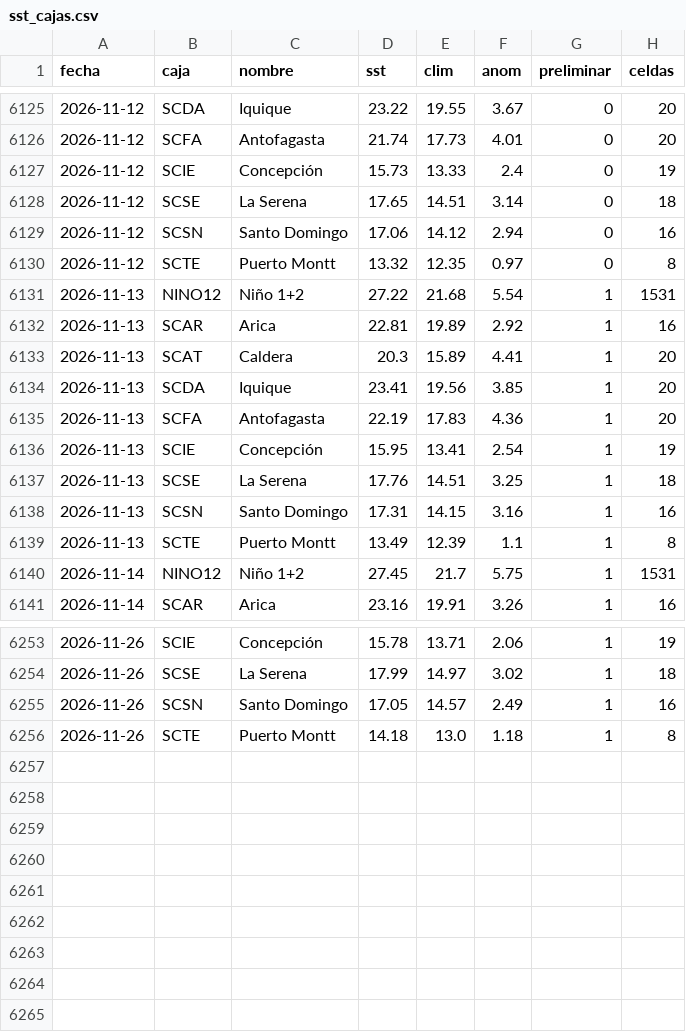
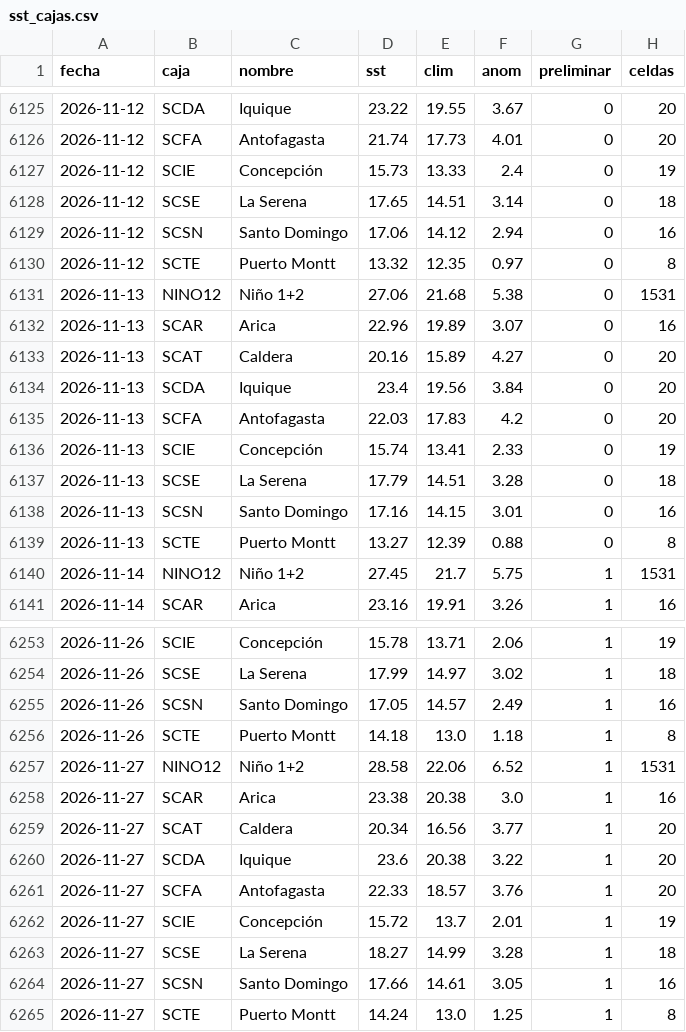
Before and after one commit to PanchoDigevo/earth2-chile-verificacion, a CSV file: oceano/data/sst_cajas.csv, drawn as a sheet; only a part is shown, gaps mark what is left out.

```diff
--- a/oceano/data/sst_cajas.csv
+++ b/oceano/data/sst_cajas.csv
@@ -6130,11 +6130,11 @@ fecha,caja,nombre,sst,clim,anom,preliminar,celdas
 2026-11-12,SCTE,Puerto Montt,13.32,12.35,0.97,0,8
-2026-11-13,NINO12,Niño 1+2,27.22,21.68,5.54,1,1531
-2026-11-13,SCAR,Arica,22.81,19.89,2.92,1,16
-2026-11-13,SCAT,Caldera,20.3,15.89,4.41,1,20
-2026-11-13,SCDA,Iquique,23.41,19.56,3.85,1,20
-2026-11-13,SCFA,Antofagasta,22.19,17.83,4.36,1,20
-2026-11-13,SCIE,Concepción,15.95,13.41,2.54,1,19
-2026-11-13,SCSE,La Serena,17.76,14.51,3.25,1,18
-2026-11-13,SCSN,Santo Domingo,17.31,14.15,3.16,1,16
-2026-11-13,SCTE,Puerto Montt,13.49,12.39,1.1,1,8
+2026-11-13,NINO12,Niño 1+2,27.06,21.68,5.38,0,1531
+2026-11-13,SCAR,Arica,22.96,19.89,3.07,0,16
+2026-11-13,SCAT,Caldera,20.16,15.89,4.27,0,20
+2026-11-13,SCDA,Iquique,23.4,19.56,3.84,0,20
+2026-11-13,SCFA,Antofagasta,22.03,17.83,4.2,0,20
+2026-11-13,SCIE,Concepción,15.74,13.41,2.33,0,19
+2026-11-13,SCSE,La Serena,17.79,14.51,3.28,0,18
+2026-11-13,SCSN,Santo Domingo,17.16,14.15,3.01,0,16
+2026-11-13,SCTE,Puerto Montt,13.27,12.39,0.88,0,8
 2026-11-14,NINO12,Niño 1+2,27.45,21.7,5.75,1,1531
@@ -6256 +6256,10 @@ fecha,caja,nombre,sst,clim,anom,preliminar,celdas
 2026-11-26,SCTE,Puerto Montt,14.18,13.0,1.18,1,8
+2026-11-27,NINO12,Niño 1+2,28.58,22.06,6.52,1,1531
+2026-11-27,SCAR,Arica,23.38,20.38,3.0,1,16
+2026-11-27,SCAT,Caldera,20.34,16.56,3.77,1,20
+2026-11-27,SCDA,Iquique,23.6,20.38,3.22,1,20
+2026-11-27,SCFA,Antofagasta,22.33,18.57,3.76,1,20
+2026-11-27,SCIE,Concepción,15.72,13.7,2.01,1,19
+2026-11-27,SCSE,La Serena,18.27,14.99,3.28,1,18
+2026-11-27,SCSN,Santo Domingo,17.66,14.61,3.05,1,16
+2026-11-27,SCTE,Puerto Montt,14.24,13.0,1.25,1,8
```
Also changed, not shown: oceano/data/correccion_movil.csv, oceano/data/correccion_movil_total_viento.csv, 6 other files.
